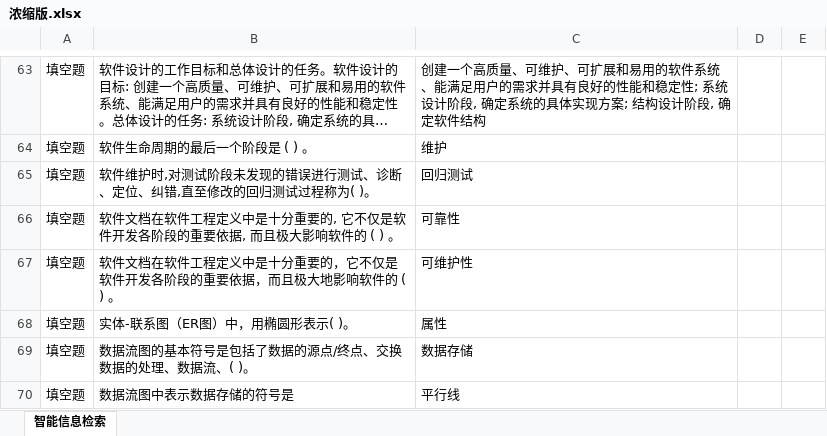
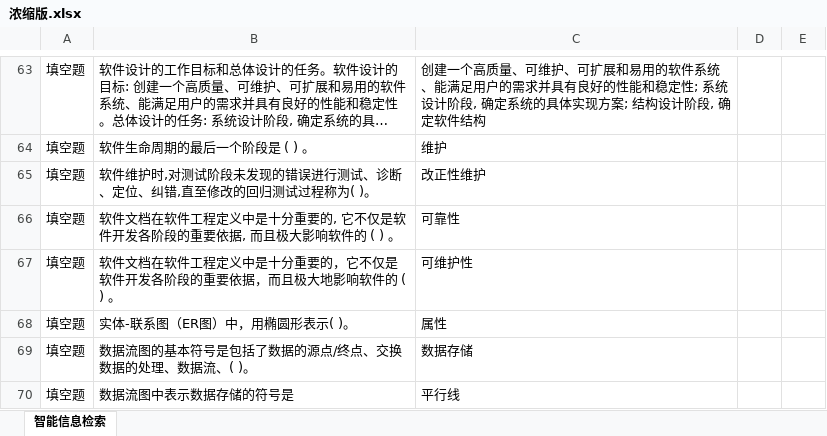
Before and after one commit to 2511285965/24-25-2-IT-Exam-Resources, an Excel workbook: 软件工程/浓缩版.xlsx, sheet 智能信息检索, drawn as a sheet; only a part is shown, gaps mark what is left out; long unchanged cells end in …; values as stored, in another font and other column widths than the file's, no borders; the diff names each change by its address in the sheet, - before the commit and + after, or states it on an @@ line.

```diff
--- a/软件工程/浓缩版.xlsx (sheet 智能信息检索)
+++ b/软件工程/浓缩版.xlsx (sheet 智能信息检索)
-C65: 回归测试
+C65: 改正性维护
```
Also changed, not shown: 1 other file.
